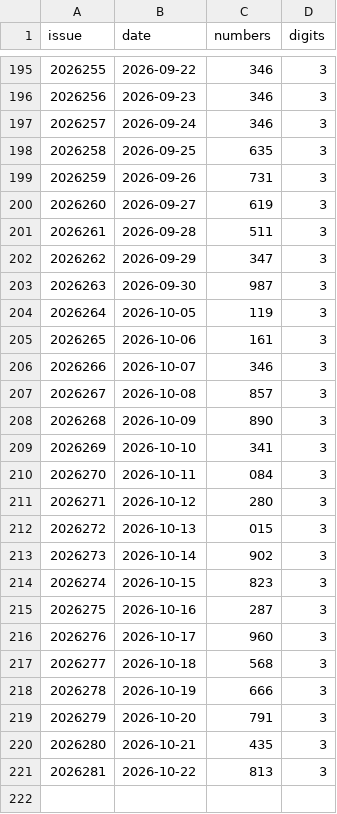
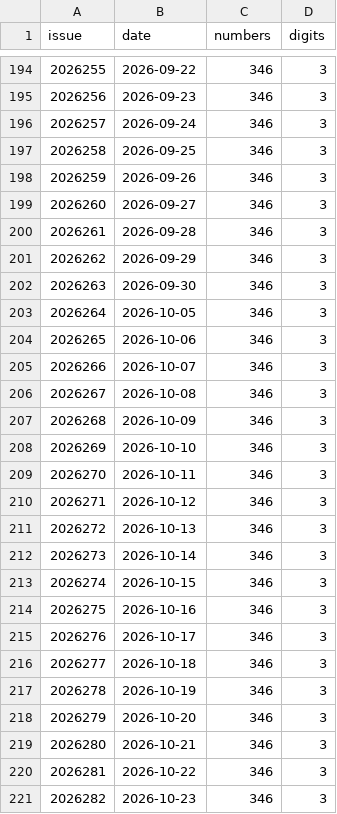
Before and after one commit to wzt0609/lottery-predictor, a CSV file: data_v2/fc3d.csv, drawn as a sheet; only a part is shown, gaps mark what is left out; the diff covers the shown part only.

```diff
--- a/data_v2/fc3d.csv
+++ b/data_v2/fc3d.csv
@@ -197,25 +196,26 @@ issue,date,numbers,digits
 2026257,2026-09-24,346,3
-2026258,2026-09-25,635,3
-2026259,2026-09-26,731,3
-2026260,2026-09-27,619,3
-2026261,2026-09-28,511,3
-2026262,2026-09-29,347,3
-2026263,2026-09-30,987,3
-2026264,2026-10-05,119,3
-2026265,2026-10-06,161,3
+2026258,2026-09-25,346,3
+2026259,2026-09-26,346,3
+2026260,2026-09-27,346,3
+2026261,2026-09-28,346,3
+2026262,2026-09-29,346,3
+2026263,2026-09-30,346,3
+2026264,2026-10-05,346,3
+2026265,2026-10-06,346,3
 2026266,2026-10-07,346,3
-2026267,2026-10-08,857,3
-2026268,2026-10-09,890,3
-2026269,2026-10-10,341,3
-2026270,2026-10-11,084,3
-2026271,2026-10-12,280,3
-2026272,2026-10-13,015,3
-2026273,2026-10-14,902,3
-2026274,2026-10-15,823,3
-2026275,2026-10-16,287,3
-2026276,2026-10-17,960,3
-2026277,2026-10-18,568,3
-2026278,2026-10-19,666,3
-2026279,2026-10-20,791,3
-2026280,2026-10-21,435,3
-2026281,2026-10-22,813,3
+2026267,2026-10-08,346,3
+2026268,2026-10-09,346,3
+2026269,2026-10-10,346,3
+2026270,2026-10-11,346,3
+2026271,2026-10-12,346,3
+2026272,2026-10-13,346,3
+2026273,2026-10-14,346,3
+2026274,2026-10-15,346,3
+2026275,2026-10-16,346,3
+2026276,2026-10-17,346,3
+2026277,2026-10-18,346,3
+2026278,2026-10-19,346,3
+2026279,2026-10-20,346,3
+2026280,2026-10-21,346,3
+2026281,2026-10-22,346,3
+2026282,2026-10-23,346,3
```
Also changed, not shown: 1 removed row elsewhere in this file, data_v2/pls.csv, 10 other files.
